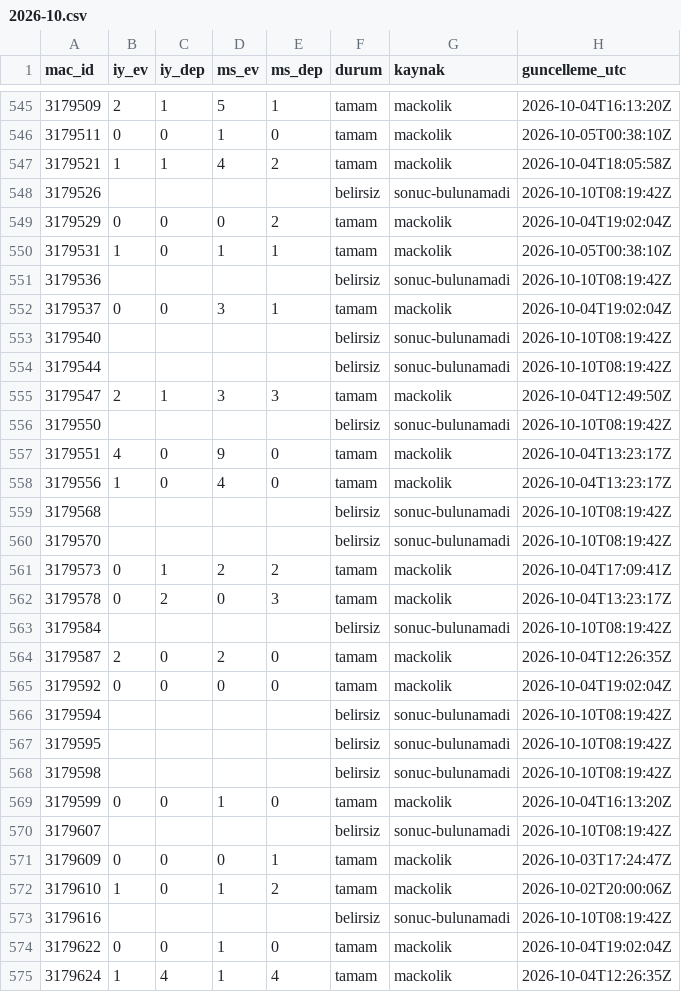
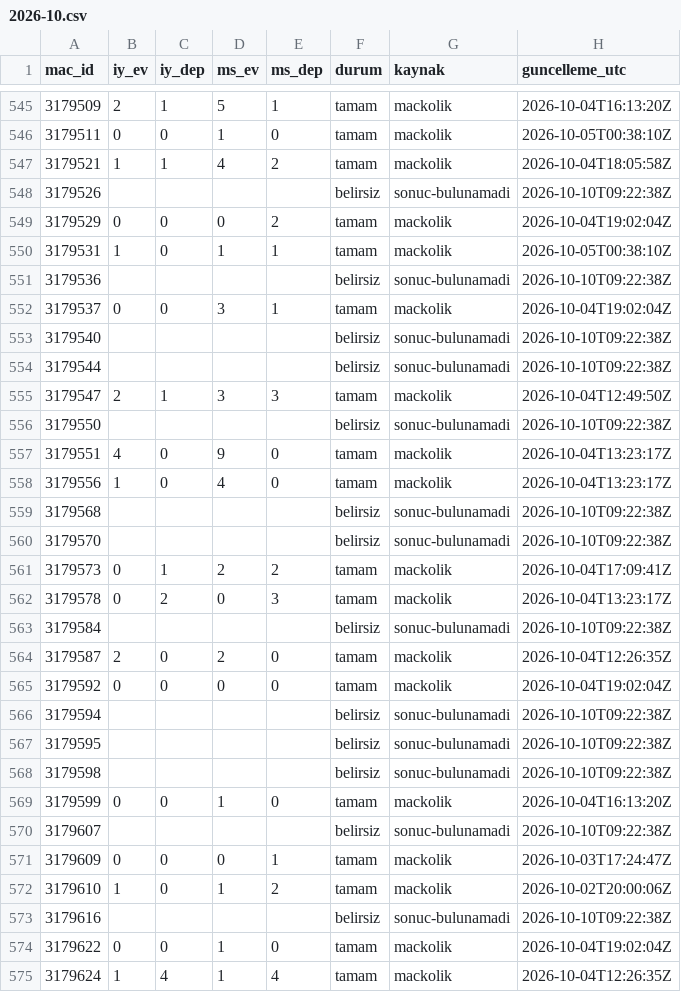
Before and after one commit to serhatblb/iddaa-analiz, a CSV file: data/sonuclar/2026-10.csv, drawn as a sheet; only a part is shown, gaps mark what is left out; the diff covers the shown part only.

```diff
--- a/data/sonuclar/2026-10.csv
+++ b/data/sonuclar/2026-10.csv
@@ -547,28 +547,28 @@ mac_id,iy_ev,iy_dep,ms_ev,ms_dep,durum,kaynak,guncelleme_utc
 3179521,1,1,4,2,tamam,mackolik,2026-10-04T18:05:58Z
-3179526,,,,,belirsiz,sonuc-bulunamadi,2026-10-10T08:19:42Z
+3179526,,,,,belirsiz,sonuc-bulunamadi,2026-10-10T09:22:38Z
 3179529,0,0,0,2,tamam,mackolik,2026-10-04T19:02:04Z
 3179531,1,0,1,1,tamam,mackolik,2026-10-05T00:38:10Z
-3179536,,,,,belirsiz,sonuc-bulunamadi,2026-10-10T08:19:42Z
+3179536,,,,,belirsiz,sonuc-bulunamadi,2026-10-10T09:22:38Z
 3179537,0,0,3,1,tamam,mackolik,2026-10-04T19:02:04Z
-3179540,,,,,belirsiz,sonuc-bulunamadi,2026-10-10T08:19:42Z
-3179544,,,,,belirsiz,sonuc-bulunamadi,2026-10-10T08:19:42Z
+3179540,,,,,belirsiz,sonuc-bulunamadi,2026-10-10T09:22:38Z
+3179544,,,,,belirsiz,sonuc-bulunamadi,2026-10-10T09:22:38Z
 3179547,2,1,3,3,tamam,mackolik,2026-10-04T12:49:50Z
-3179550,,,,,belirsiz,sonuc-bulunamadi,2026-10-10T08:19:42Z
+3179550,,,,,belirsiz,sonuc-bulunamadi,2026-10-10T09:22:38Z
 3179551,4,0,9,0,tamam,mackolik,2026-10-04T13:23:17Z
 3179556,1,0,4,0,tamam,mackolik,2026-10-04T13:23:17Z
-3179568,,,,,belirsiz,sonuc-bulunamadi,2026-10-10T08:19:42Z
-3179570,,,,,belirsiz,sonuc-bulunamadi,2026-10-10T08:19:42Z
+3179568,,,,,belirsiz,sonuc-bulunamadi,2026-10-10T09:22:38Z
+3179570,,,,,belirsiz,sonuc-bulunamadi,2026-10-10T09:22:38Z
 3179573,0,1,2,2,tamam,mackolik,2026-10-04T17:09:41Z
 3179578,0,2,0,3,tamam,mackolik,2026-10-04T13:23:17Z
-3179584,,,,,belirsiz,sonuc-bulunamadi,2026-10-10T08:19:42Z
+3179584,,,,,belirsiz,sonuc-bulunamadi,2026-10-10T09:22:38Z
 3179587,2,0,2,0,tamam,mackolik,2026-10-04T12:26:35Z
 3179592,0,0,0,0,tamam,mackolik,2026-10-04T19:02:04Z
-3179594,,,,,belirsiz,sonuc-bulunamadi,2026-10-10T08:19:42Z
-3179595,,,,,belirsiz,sonuc-bulunamadi,2026-10-10T08:19:42Z
-3179598,,,,,belirsiz,sonuc-bulunamadi,2026-10-10T08:19:42Z
+3179594,,,,,belirsiz,sonuc-bulunamadi,2026-10-10T09:22:38Z
+3179595,,,,,belirsiz,sonuc-bulunamadi,2026-10-10T09:22:38Z
+3179598,,,,,belirsiz,sonuc-bulunamadi,2026-10-10T09:22:38Z
 3179599,0,0,1,0,tamam,mackolik,2026-10-04T16:13:20Z
-3179607,,,,,belirsiz,sonuc-bulunamadi,2026-10-10T08:19:42Z
+3179607,,,,,belirsiz,sonuc-bulunamadi,2026-10-10T09:22:38Z
 3179609,0,0,0,1,tamam,mackolik,2026-10-03T17:24:47Z
 3179610,1,0,1,2,tamam,mackolik,2026-10-02T20:00:06Z
-3179616,,,,,belirsiz,sonuc-bulunamadi,2026-10-10T08:19:42Z
+3179616,,,,,belirsiz,sonuc-bulunamadi,2026-10-10T09:22:38Z
 3179622,0,0,1,0,tamam,mackolik,2026-10-04T19:02:04Z
```
Also changed, not shown: 4 added rows and 150 edited cells elsewhere in this file, data/maclar/2026-10.csv, data/sonuclar/2026-09.csv, 5 other files.
